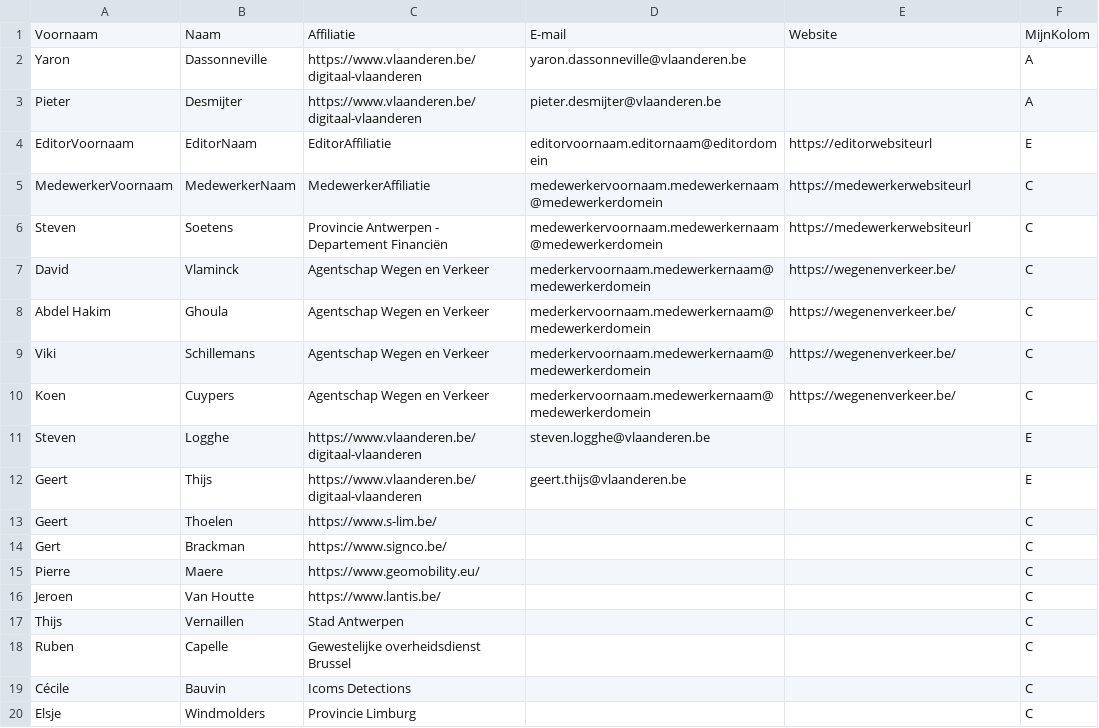
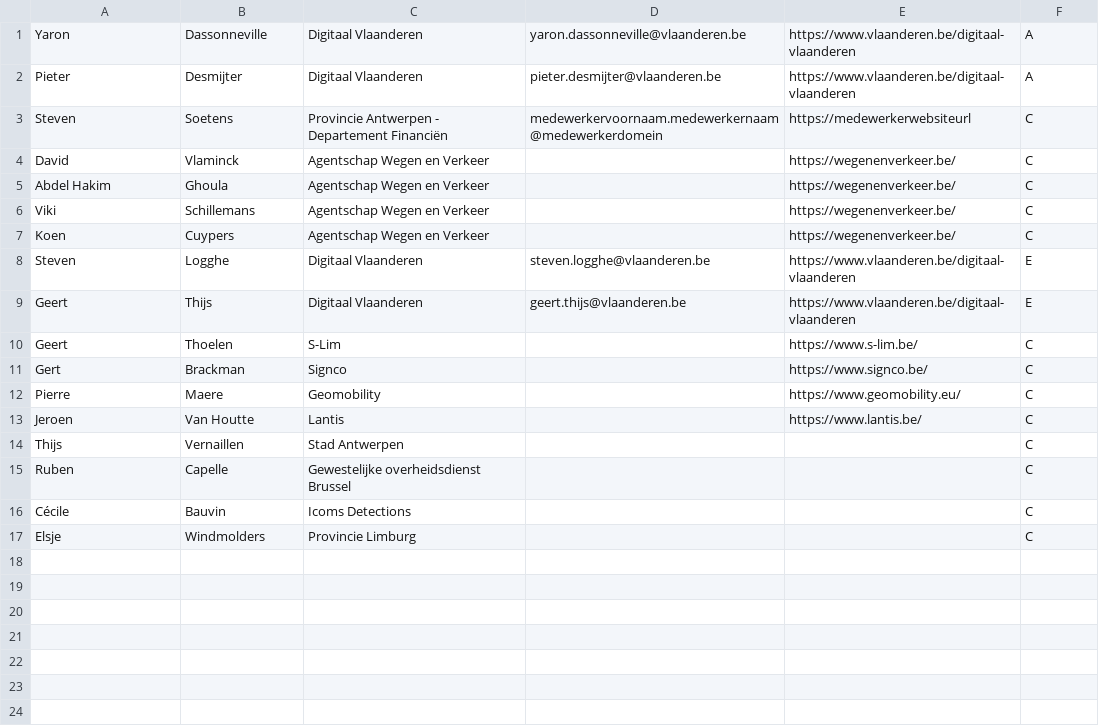
Before and after one commit to Informatievlaanderen/OSLOthema-verkeersmetingen, a CSV file: stakeholders.csv, drawn as a sheet.

Commit message:
Update stakeholders.csv

```diff
--- a/stakeholders.csv
+++ b/stakeholders.csv
@@ -1,17 +1,14 @@
-Voornaam;Naam;Affiliatie;E-mail;Website;MijnKolom;
-Yaron;Dassonneville;https://www.vlaanderen.be/digitaal-vlaanderen;yaron.dassonneville@vlaanderen.be;;A;
-Pieter;Desmijter;https://www.vlaanderen.be/digitaal-vlaanderen;pieter.desmijter@vlaanderen.be;;A;
-EditorVoornaam;EditorNaam;EditorAffiliatie;editorvoornaam.editornaam@editordomein;https://editorwebsiteurl;E;
-MedewerkerVoornaam;MedewerkerNaam;MedewerkerAffiliatie;medewerkervoornaam.medewerkernaam@medewerkerdomein;https://medewerkerwebsiteurl;C;
+Yaron;Dassonneville;Digitaal Vlaanderen;yaron.dassonneville@vlaanderen.be;https://www.vlaanderen.be/digitaal-vlaanderen;A;
+Pieter;Desmijter;Digitaal Vlaanderen;pieter.desmijter@vlaanderen.be;https://www.vlaanderen.be/digitaal-vlaanderen;A;
 Steven;Soetens;Provincie Antwerpen - Departement Financiën;medewerkervoornaam.medewerkernaam@medewerkerdomein;https://medewerkerwebsiteurl;C;
-David;Vlaminck;Agentschap Wegen en Verkeer;mederkervoornaam.medewerkernaam@medewerkerdomein;https://wegenenverkeer.be/;C;
-Abdel Hakim;Ghoula;Agentschap Wegen en Verkeer;mederkervoornaam.medewerkernaam@medewerkerdomein;https://wegenenverkeer.be/;C;
-Viki;Schillemans;Agentschap Wegen en Verkeer;mederkervoornaam.medewerkernaam@medewerkerdomein;https://wegenenverkeer.be/;C;
-Koen;Cuypers;Agentschap Wegen en Verkeer;mederkervoornaam.medewerkernaam@medewerkerdomein;https://wegenenverkeer.be/;C;
-Steven;Logghe;https://www.vlaanderen.be/digitaal-vlaanderen;steven.logghe@vlaanderen.be;;E;
-Geert;Thijs;https://www.vlaanderen.be/digitaal-vlaanderen;geert.thijs@vlaanderen.be;;E;
-Geert;Thoelen;https://www.s-lim.be/;;;C;
-Gert;Brackman;https://www.signco.be/;;;C;
-Pierre;Maere;https://www.geomobility.eu/;;;C;
-Jeroen;Van Houtte;https://www.lantis.be/;;;C;
+David;Vlaminck;Agentschap Wegen en Verkeer;;https://wegenenverkeer.be/;C;
+Abdel Hakim;Ghoula;Agentschap Wegen en Verkeer;;https://wegenenverkeer.be/;C;
+Viki;Schillemans;Agentschap Wegen en Verkeer;;https://wegenenverkeer.be/;C;
+Koen;Cuypers;Agentschap Wegen en Verkeer;;https://wegenenverkeer.be/;C;
+Steven;Logghe;Digitaal Vlaanderen;steven.logghe@vlaanderen.be;https://www.vlaanderen.be/digitaal-vlaanderen;E;
+Geert;Thijs;Digitaal Vlaanderen;geert.thijs@vlaanderen.be;https://www.vlaanderen.be/digitaal-vlaanderen;E;
+Geert;Thoelen;S-Lim;;https://www.s-lim.be/;C;
+Gert;Brackman;Signco;;https://www.signco.be/;C;
+Pierre;Maere;Geomobility;;https://www.geomobility.eu/;C;
+Jeroen;Van Houtte;Lantis;;https://www.lantis.be/;C;
 Thijs;Vernaillen;Stad Antwerpen;;;C;
```
